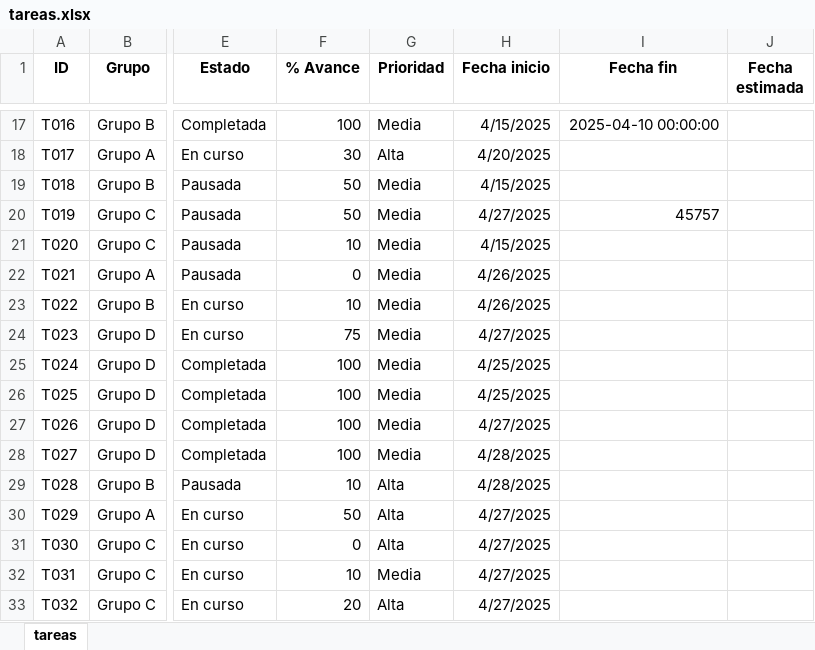
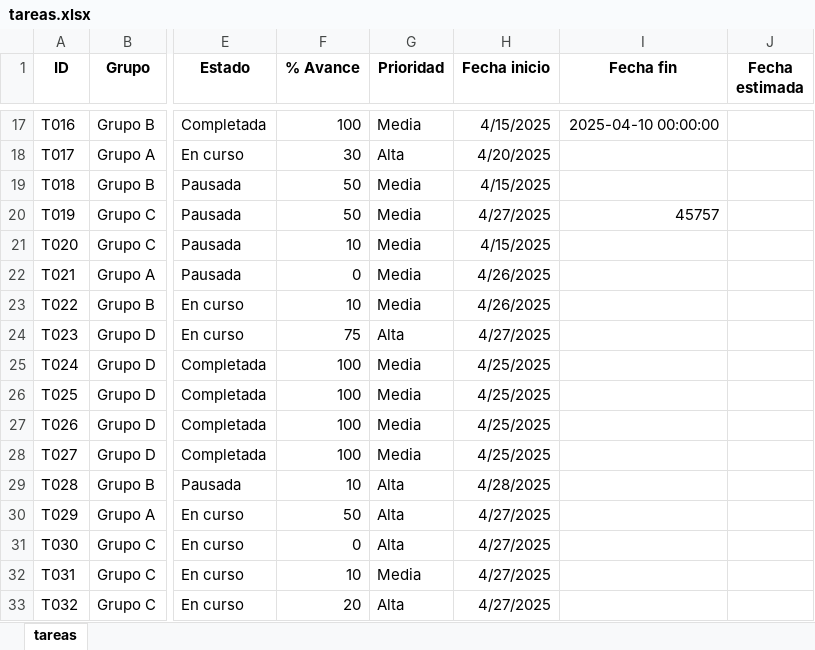
Before and after one commit to joamercu/App-de-Gesti-n-de-Turnos, an Excel workbook: data/tareas.xlsx, sheet tareas, drawn as a sheet; only a part is shown, gaps mark what is left out; values as stored, in another font and other column widths than the file's, no borders; the diff names each change by its address in the sheet, - before the commit and + after, or states it on an @@ line.

Commit message:
Add files via upload

```diff
--- a/data/tareas.xlsx (sheet tareas)
+++ b/data/tareas.xlsx (sheet tareas)
-G24 (Prioridad): Media
+G24 (Prioridad): Alta
-H27 (Fecha inicio): 4/27/2025
+H27 (Fecha inicio): 4/25/2025
-H28 (Fecha inicio): 4/28/2025
+H28 (Fecha inicio): 4/25/2025
```
